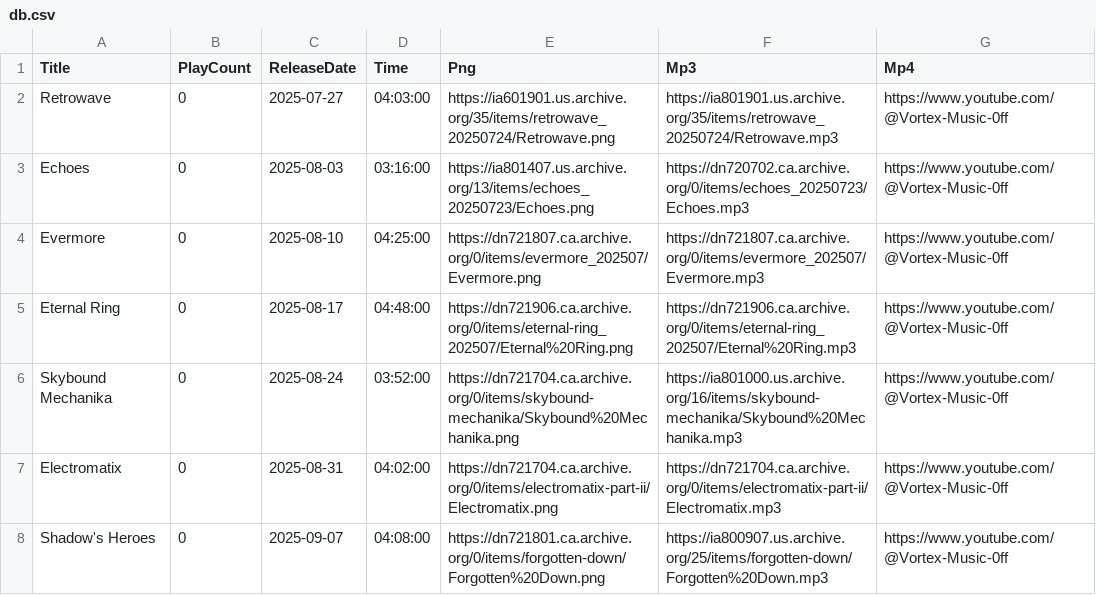
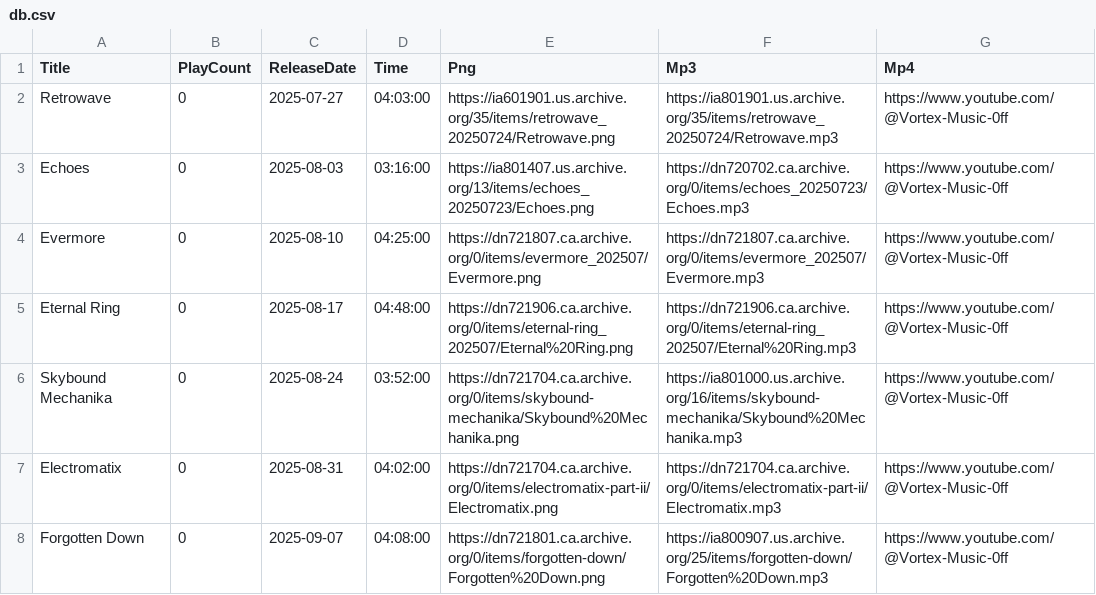
Before and after one commit to DJAZERTY/Vortex-Music-Admin-REPO, a CSV file: data/db.csv, drawn as a sheet.

Commit message:
Update db.csv

```diff
--- a/data/db.csv
+++ b/data/db.csv
@@ -7,2 +7,2 @@
 "Electromatix","0","2025-08-31","04:02:00","https://dn721704.ca.archive.org/0/items/electromatix-part-ii/Electromatix.png","https://dn721704.ca.archive.org/0/items/electromatix-part-ii/Electromatix.mp3","https://www.youtube.com/@Vortex-Music-0ff"
-"Shadow's Heroes","0","2025-09-07","04:08:00","https://dn721801.ca.archive.org/0/items/forgotten-down/Forgotten%20Down.png","https://ia800907.us.archive.org/25/items/forgotten-down/Forgotten%20Down.mp3","https://www.youtube.com/@Vortex-Music-0ff"
+"Forgotten Down","0","2025-09-07","04:08:00","https://dn721801.ca.archive.org/0/items/forgotten-down/Forgotten%20Down.png","https://ia800907.us.archive.org/25/items/forgotten-down/Forgotten%20Down.mp3","https://www.youtube.com/@Vortex-Music-0ff"
```
